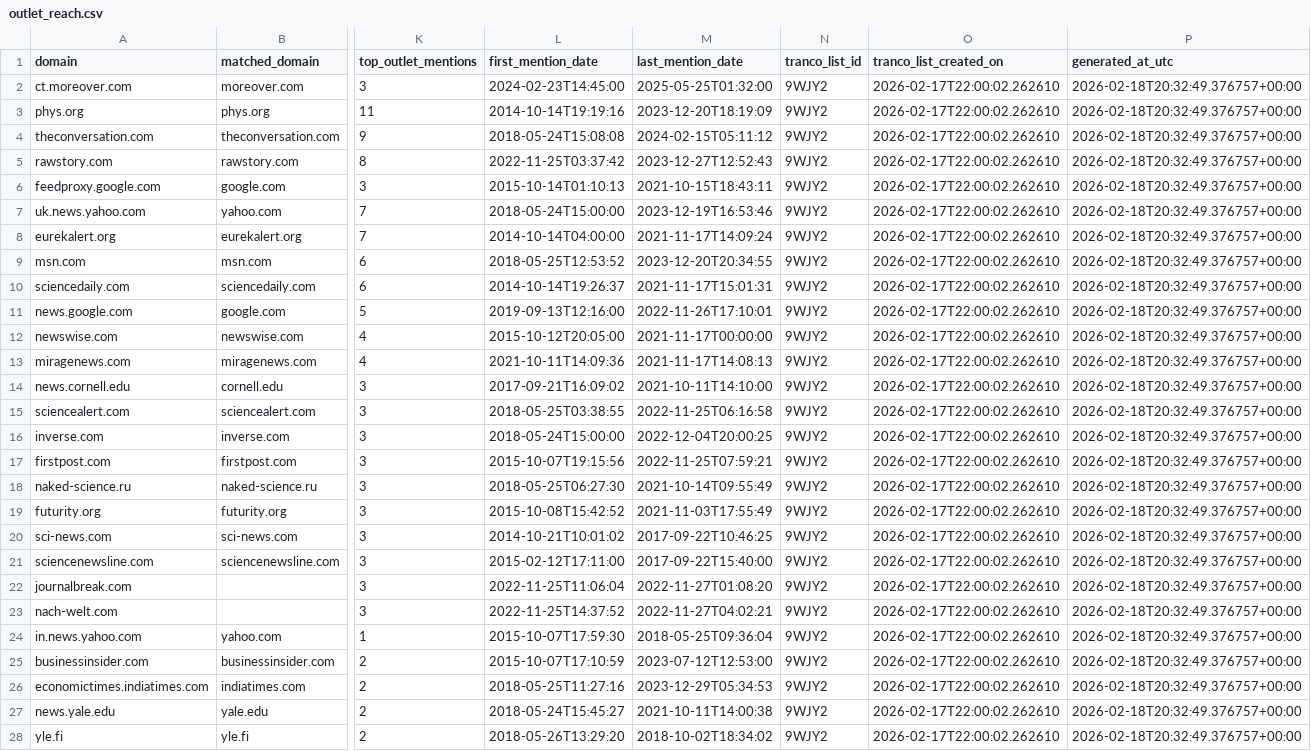
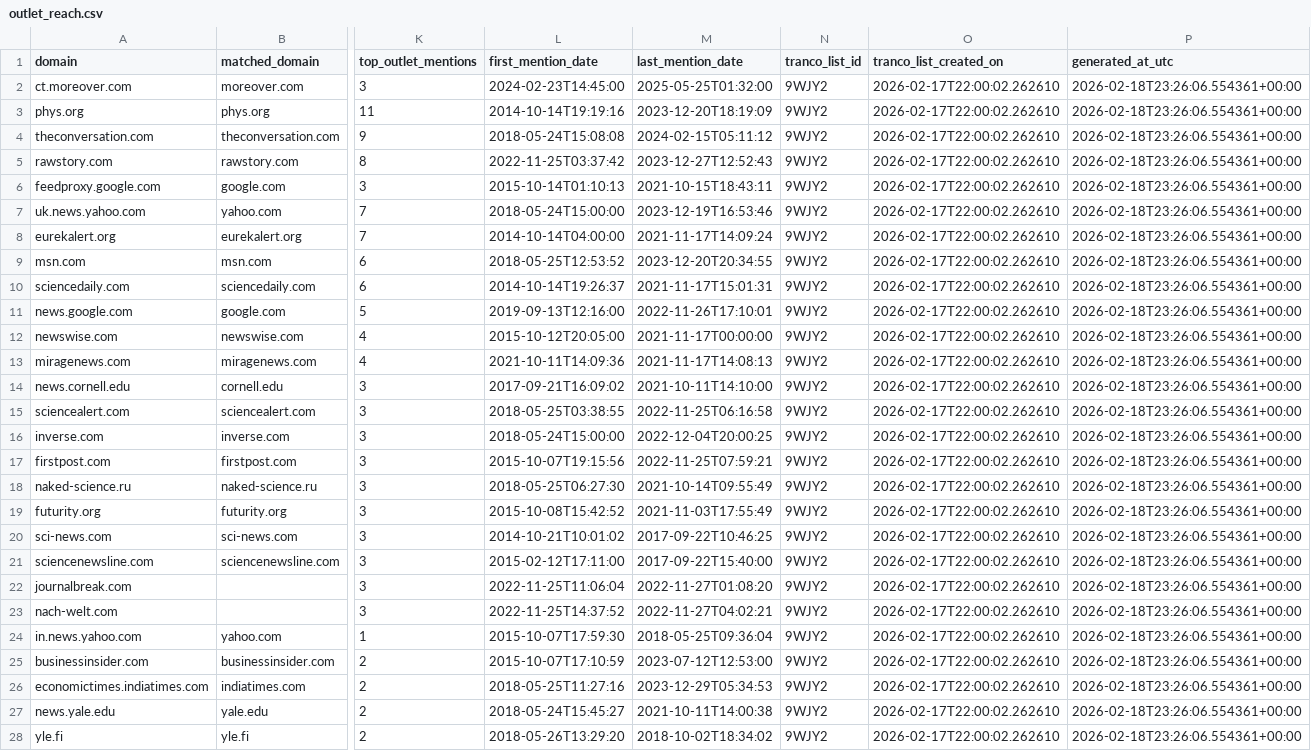
Before and after one commit to jakeberv/jakeberv.github.io, a CSV file: data/impact/reach/outlet_reach.csv, drawn as a sheet; only a part is shown, gaps mark what is left out; the diff covers the shown part only; the diff names each change by its address in the sheet, - before the commit and + after, or states it on an @@ line.

Commit message:
Add outlet impact + modeled impressions panels

```diff
--- a/data/impact/reach/outlet_reach.csv
+++ b/data/impact/reach/outlet_reach.csv
-P2:P28 (generated_at_utc): 2026-02-18T20:32:49.376757+00:00
+P2:P28 (generated_at_utc): 2026-02-18T23:26:06.554361+00:00
```
Also changed, not shown: 132 edited cells elsewhere in this file, 15 other files.
